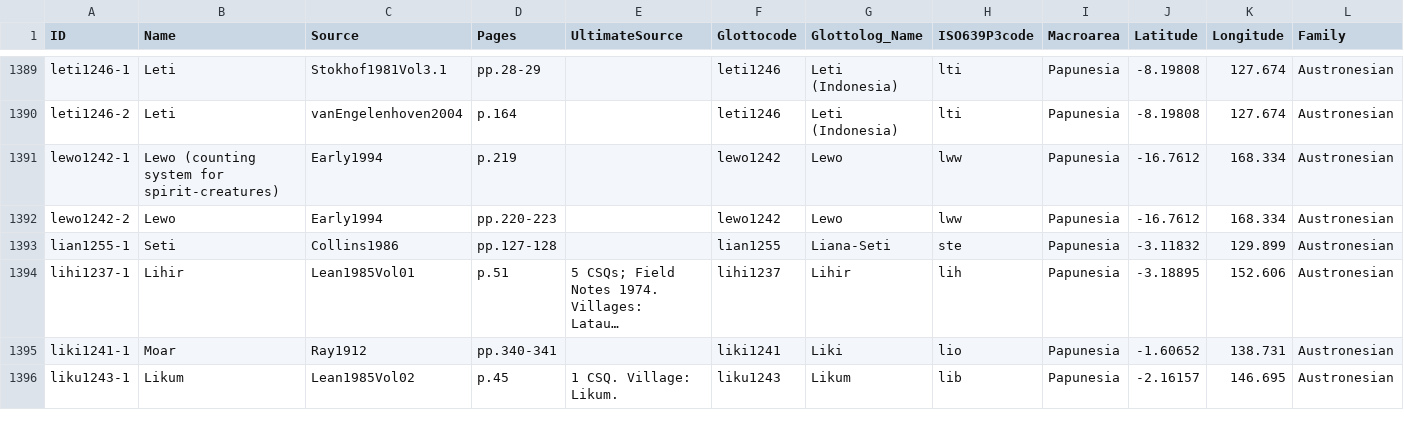
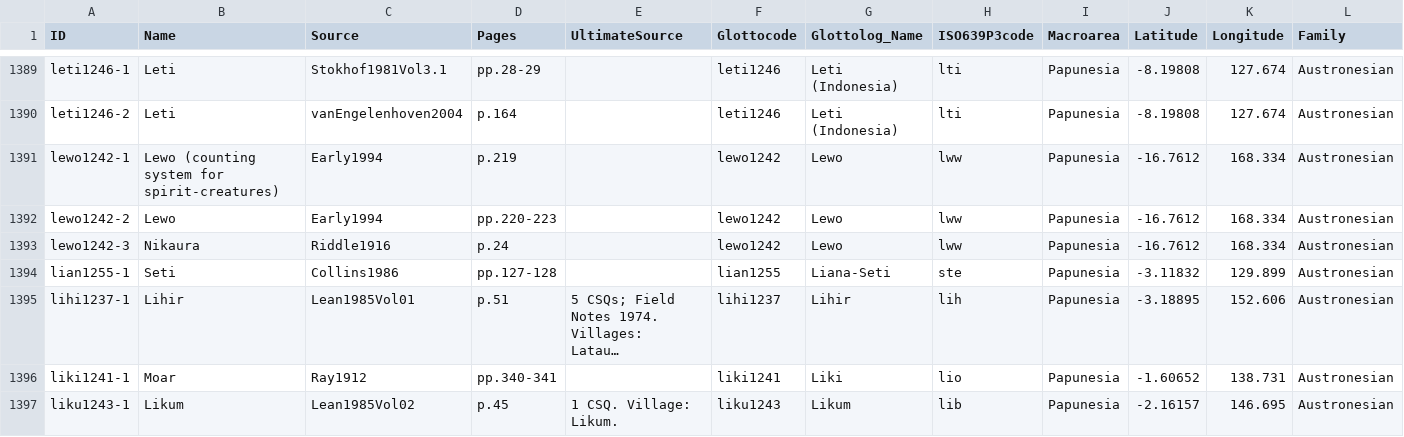
Before and after one commit to numeralbank/barlowpacific, a CSV file: etc/languages.csv, drawn as a sheet; only a part is shown, gaps mark what is left out; long unchanged cells end in ….

Commit message:
Added lewo1242-3

```diff
--- a/etc/languages.csv
+++ b/etc/languages.csv
@@ -1392,2 +1392,3 @@ lewo1242-1,Lewo (counting system for spirit-creatures),Early1994,p.219,,lewo1242
 lewo1242-2,Lewo,Early1994,pp.220-223,,lewo1242,Lewo,lww,Papunesia,-16.7612,168.334,Austronesian
+lewo1242-3,Nikaura,Riddle1916,p.24,,lewo1242,Lewo,lww,Papunesia,-16.7612,168.334,Austronesian
 lian1255-1,Seti,Collins1986,pp.127-128,,lian1255,Liana-Seti,ste,Papunesia,-3.11832,129.899,Austronesian
```
